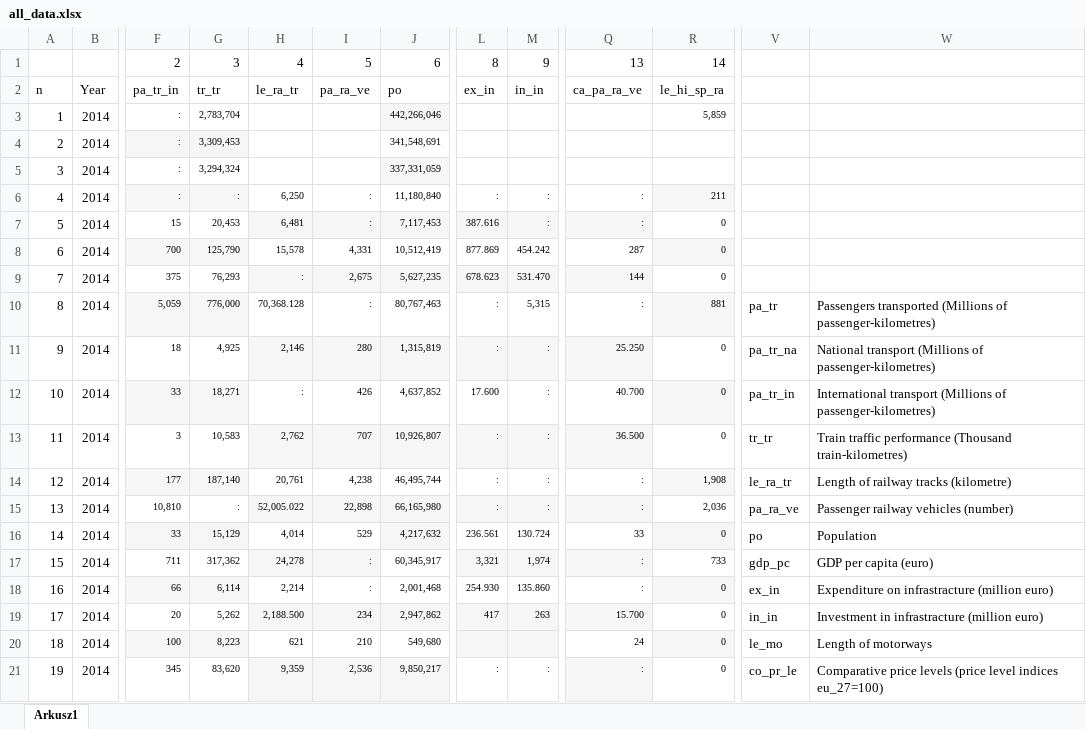
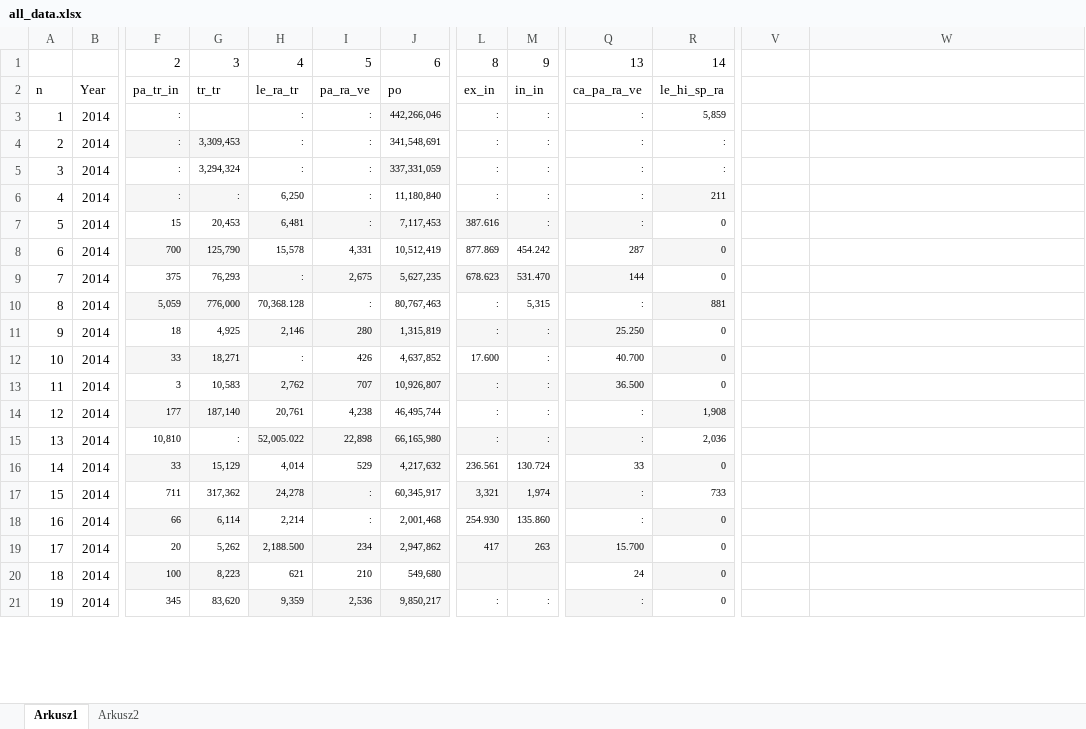
Before and after one commit to SzymonKovalski/ExploracjaTransportuKolejowego, an Excel workbook: all_data.xlsx, sheet Arkusz1, drawn as a sheet; only a part is shown, gaps mark what is left out; values as stored, in another font and other column widths than the file's, no borders; the diff covers the shown part only; the diff names each change by its address in the sheet, - before the commit and + after, or states it on an @@ line.

Commit message:
Small fix to excel sheet Added a regression block for ex_in vs in_in

```diff
--- a/all_data.xlsx (sheet Arkusz1)
+++ b/all_data.xlsx (sheet Arkusz1)
+sheet tab: Arkusz2
-G3: 2,783,704
+G3: (empty)
-H3:H5: (empty)
+H3:H5: :
-I3:I5: (empty)
+I3:I5: :
-L3:L5: (empty)
+L3:L5: :
-M3:M5: (empty)
+M3:M5: :
-Q3:Q5: (empty)
+Q3:Q5: :
-R4:R5: (empty)
+R4:R5: :
-V10: pa_tr
+V10: (empty)
-W10: Passengers transported (Millions of passenger-kilometres)
+W10: (empty)
-V11: pa_tr_na
+V11: (empty)
-W11: National transport (Millions of passenger-kilometres)
+W11: (empty)
-V12: pa_tr_in
+V12: (empty)
-W12: International transport (Millions of passenger-kilometres)
+W12: (empty)
-V13: tr_tr
+V13: (empty)
-W13: Train traffic performance (Thousand train-kilometres)
+W13: (empty)
-V14: le_ra_tr
+V14: (empty)
-W14: Length of railway tracks (kilometre)
+W14: (empty)
-V15: pa_ra_ve
+V15: (empty)
-W15: Passenger railway vehicles (number)
+W15: (empty)
-V16: po
+V16: (empty)
-W16: Population
+W16: (empty)
-V17: gdp_pc
+V17: (empty)
-W17: GDP per capita (euro)
+W17: (empty)
-V18: ex_in
+V18: (empty)
-W18: Expenditure on infrastracture (million euro)
+W18: (empty)
-V19: in_in
+V19: (empty)
-W19: Investment in infrastracture (million euro)
+W19: (empty)
-V20: le_mo
+V20: (empty)
-W20: Length of motorways
+W20: (empty)
-V21: co_pr_le
+V21: (empty)
-W21: Comparative price levels (price level indices eu_27=100)
+W21: (empty)
```
Also changed, not shown: 6 edited cells elsewhere in this sheet, 1 other file.
